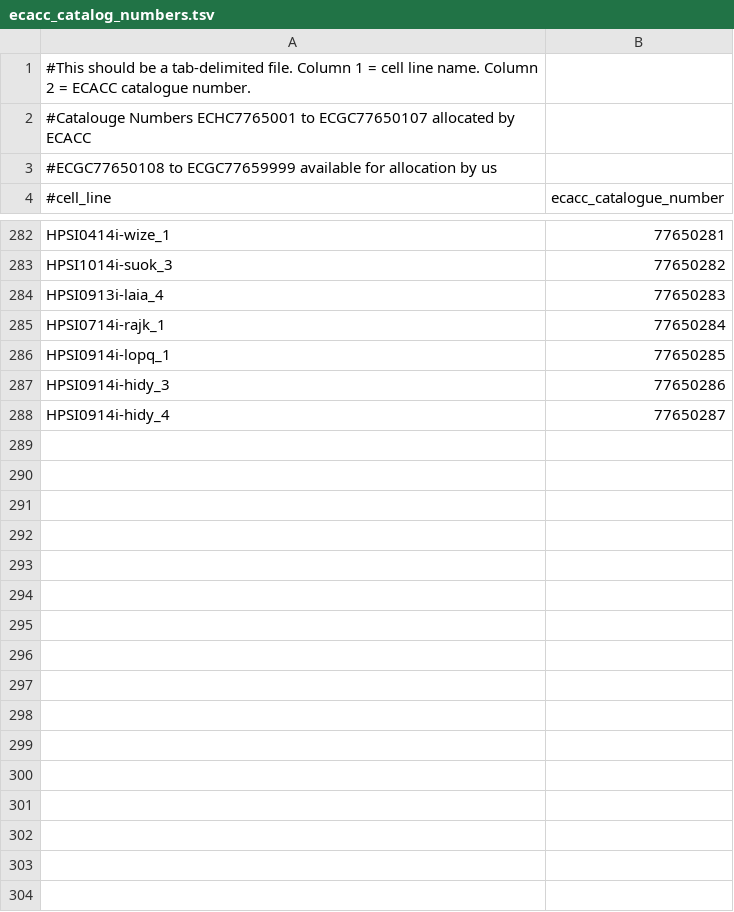
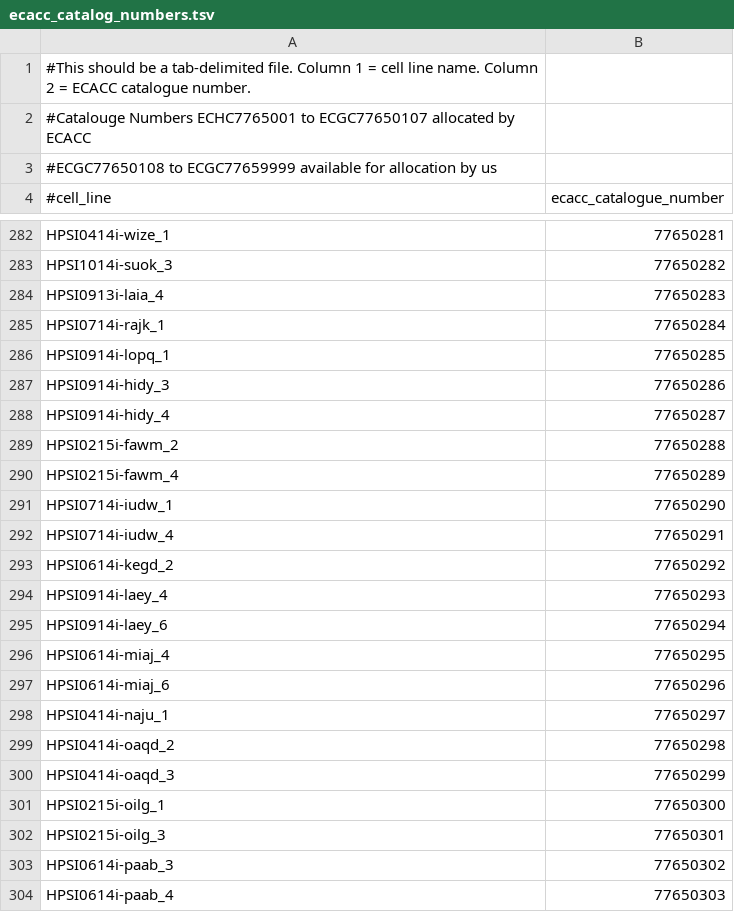
Before and after one commit to EMBL-EBI-GCA/gca_hipsci, a TSV file: tracking_resources/ecacc_catalog_numbers.tsv, drawn as a sheet; only a part is shown, gaps mark what is left out; the diff covers the shown part only.

Commit message:
New ECACC catalogue numbers

```diff
--- a/tracking_resources/ecacc_catalog_numbers.tsv
+++ b/tracking_resources/ecacc_catalog_numbers.tsv
@@ -288 +288,17 @@ HPSI0914i-hidy_3	77650286
 HPSI0914i-hidy_4	77650287
+HPSI0215i-fawm_2	77650288
+HPSI0215i-fawm_4	77650289
+HPSI0714i-iudw_1	77650290
+HPSI0714i-iudw_4	77650291
+HPSI0614i-kegd_2	77650292
+HPSI0914i-laey_4	77650293
+HPSI0914i-laey_6	77650294
+HPSI0614i-miaj_4	77650295
+HPSI0614i-miaj_6	77650296
+HPSI0414i-naju_1	77650297
+HPSI0414i-oaqd_2	77650298
+HPSI0414i-oaqd_3	77650299
+HPSI0215i-oilg_1	77650300
+HPSI0215i-oilg_3	77650301
+HPSI0614i-paab_3	77650302
+HPSI0614i-paab_4	77650303
```
Also changed, not shown: 56 added rows elsewhere in this file.
